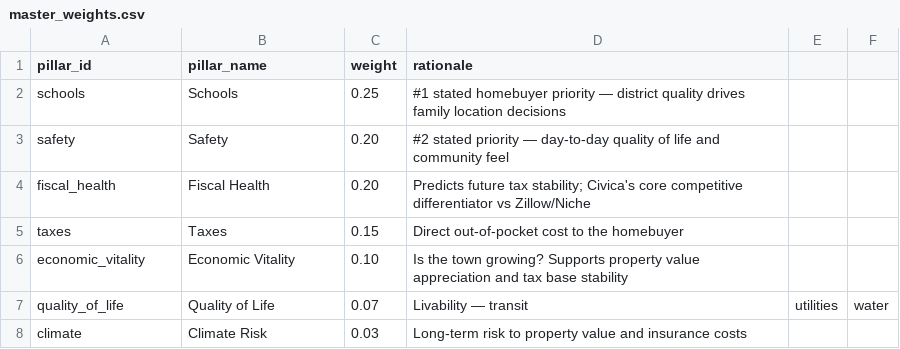
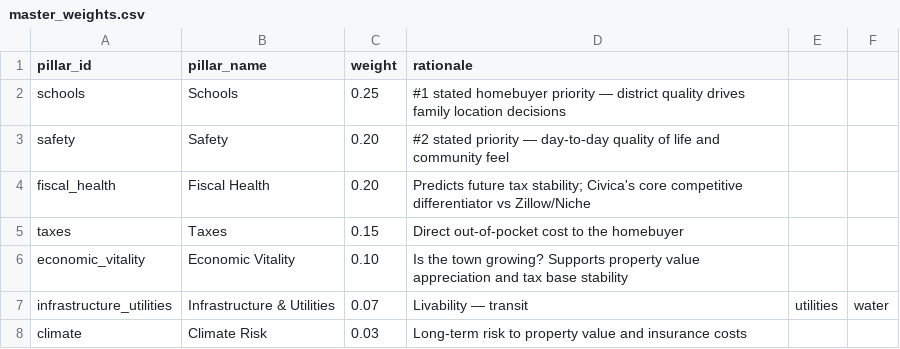
Before and after one commit to bluepenguin1234/civica, a CSV file: data/master_weights.csv, drawn as a sheet.

```diff
--- a/data/master_weights.csv
+++ b/data/master_weights.csv
@@ -6,3 +6,3 @@ taxes,Taxes,0.15,Direct out-of-pocket cost to the homebuyer
 economic_vitality,Economic Vitality,0.10,Is the town growing? Supports property value appreciation and tax base stability
-quality_of_life,Quality of Life,0.07,Livability — transit, utilities, water
+infrastructure_utilities,Infrastructure & Utilities,0.07,Livability — transit, utilities, water
 climate,Climate Risk,0.03,Long-term risk to property value and insurance costs
```
Also changed, not shown: 3 other files.
